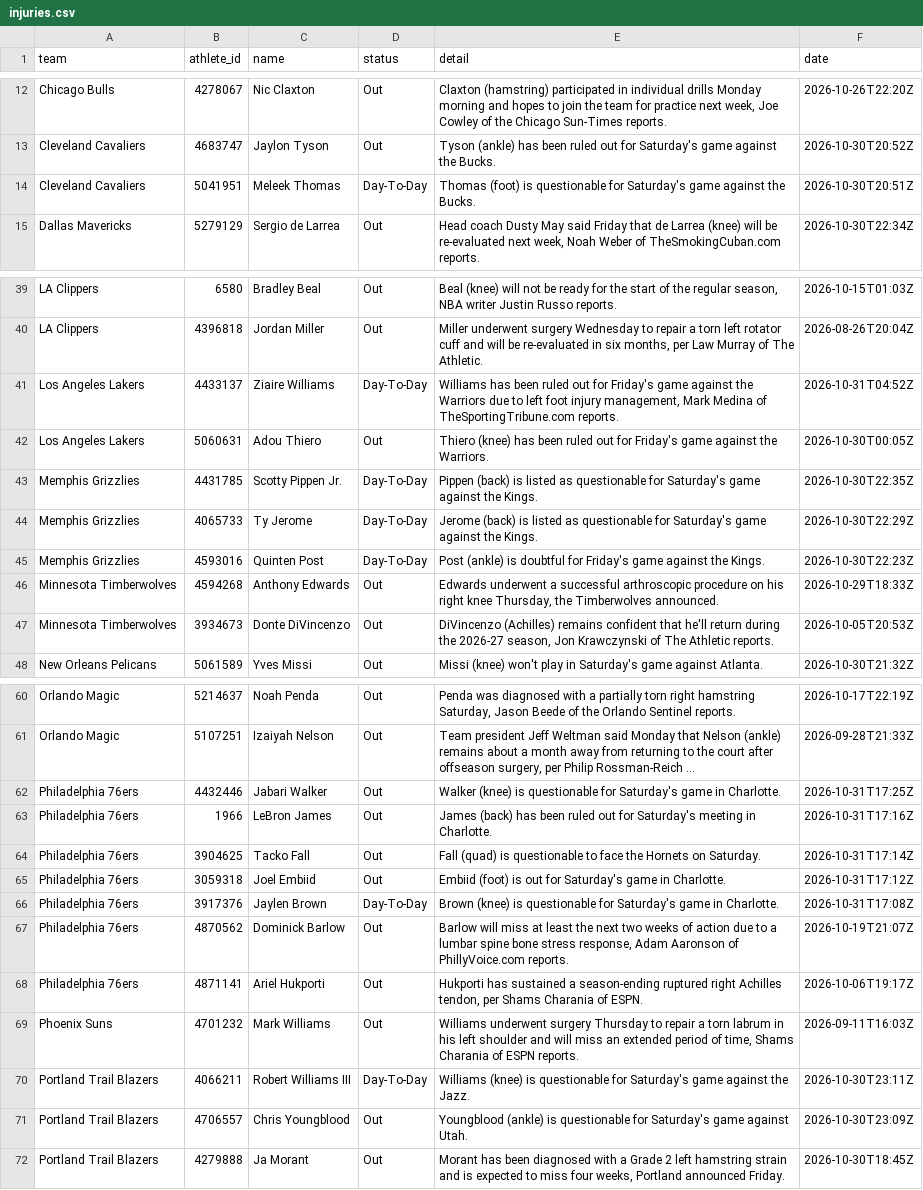
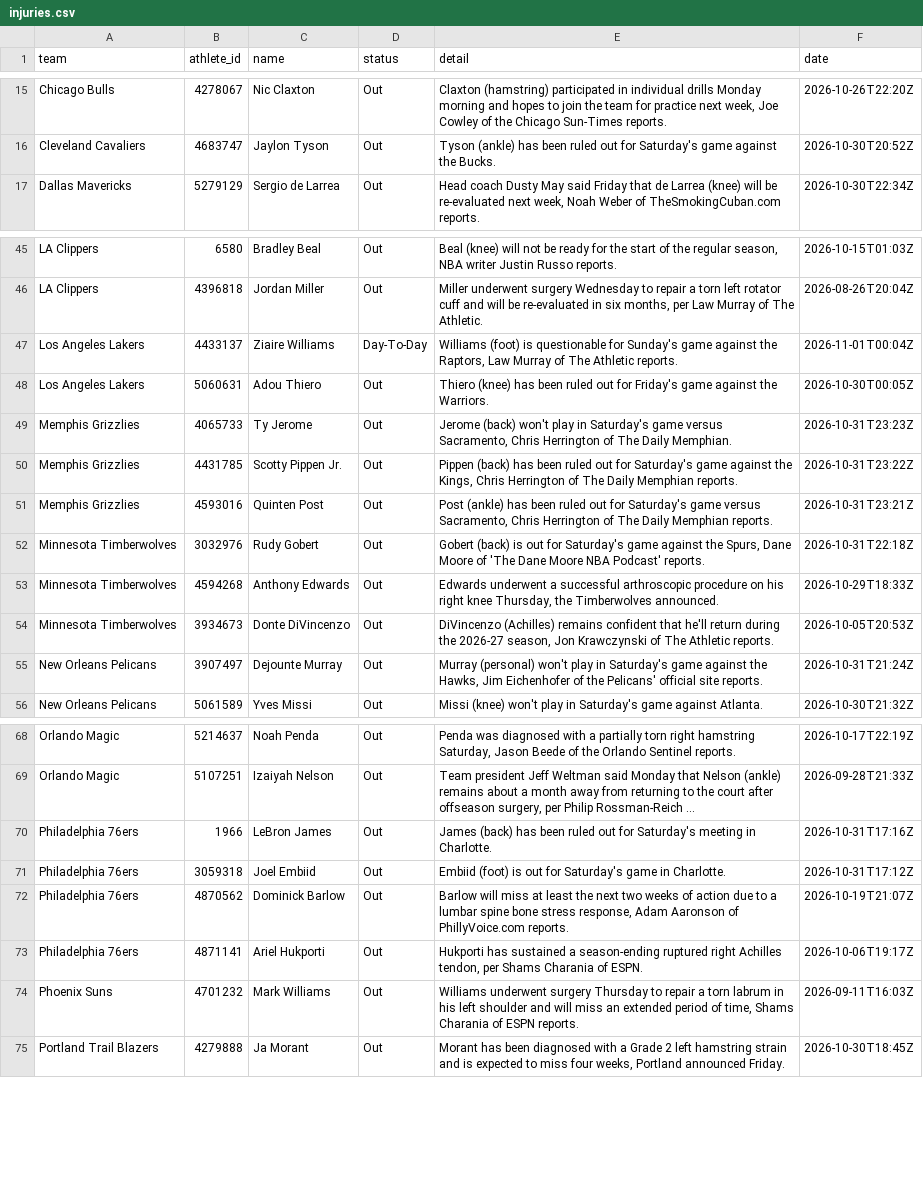
Before and after one commit to RA5397/nba-feed, a CSV file: feed/out/2026-10-31/injuries.csv, drawn as a sheet; only a part is shown, gaps mark what is left out; long unchanged cells end in …; removed rows and columns are numbered as before the commit, all else as after; the diff covers the shown part only; the diff names each change by its address in the sheet, - before the commit and + after, or states it on an @@ line.

Commit message:
feed: 2026-11-01T00:22Z

```diff
--- a/feed/out/2026-10-31/injuries.csv
+++ b/feed/out/2026-10-31/injuries.csv
-row 14: Cleveland Cavaliers | 5041951 | Meleek Thomas | Day-To-Day | Thomas (foot) is questionable for Saturday's game against the Bucks. | 2026-10-30T20:51Z
-E47 (detail): Williams has been ruled out for Friday's game against the Warriors due to left foot injury management, Mark Medina of TheSportingTribune.com reports.
+E47 (detail): Williams (foot) is questionable for Sunday's game against the Raptors, Law Murray of The Athletic reports.
-F47 (date): 2026-10-31T04:52Z
+F47 (date): 2026-11-01T00:04Z
+row 49: Memphis Grizzlies | 4065733 | Ty Jerome | Out | Jerome (back) won't play in Saturday's game versus Sacramento, Chris Herrington of The Daily Memphian. | 2026-10-31T23:23Z
-D50 (status): Day-To-Day
+D50 (status): Out
-E50 (detail): Pippen (back) is listed as questionable for Saturday's game against the Kings.
+E50 (detail): Pippen (back) has been ruled out for Saturday's game against the Kings, Chris Herrington of The Daily Memphian reports.
-F50 (date): 2026-10-30T22:35Z
+F50 (date): 2026-10-31T23:22Z
-row 44: Memphis Grizzlies | 4065733 | Ty Jerome | Day-To-Day | Jerome (back) is listed as questionable for Saturday's game against the Kings. | 2026-10-30T22:29Z
-D51 (status): Day-To-Day
+D51 (status): Out
-E51 (detail): Post (ankle) is doubtful for Friday's game against the Kings.
+E51 (detail): Post (ankle) has been ruled out for Saturday's game versus Sacramento, Chris Herrington of The Daily Memphian reports.
-F51 (date): 2026-10-30T22:23Z
+F51 (date): 2026-10-31T23:21Z
+row 52: Minnesota Timberwolves | 3032976 | Rudy Gobert | Out | Gobert (back) is out for Saturday's game against the Spurs, Dane Moore of 'The Dane Moore NBA Podcast' reports. | 2026-10-31T22:18Z
+row 55: New Orleans Pelicans | 3907497 | Dejounte Murray | Out | Murray (personal) won't play in Saturday's game against the Hawks, Jim Eichenhofer of the Pelicans' official site reports. | 2026-10-31T21:24Z
-row 62: Philadelphia 76ers | 4432446 | Jabari Walker | Out | Walker (knee) is questionable for Saturday's game in Charlotte. | 2026-10-31T17:25Z
-row 64: Philadelphia 76ers | 3904625 | Tacko Fall | Out | Fall (quad) is questionable to face the Hornets on Saturday. | 2026-10-31T17:14Z
-row 66: Philadelphia 76ers | 3917376 | Jaylen Brown | Day-To-Day | Brown (knee) is questionable for Saturday's game in Charlotte. | 2026-10-31T17:08Z
-row 70: Portland Trail Blazers | 4066211 | Robert Williams III | Day-To-Day | Williams (knee) is questionable for Saturday's game against the Jazz. | 2026-10-30T23:11Z
-row 71: Portland Trail Blazers | 4706557 | Chris Youngblood | Out | Youngblood (ankle) is questionable for Saturday's game against Utah. | 2026-10-30T23:09Z
```
Also changed, not shown: 8 added rows, 2 removed rows and 2 edited cells elsewhere in this file, feed/out/2026-10-31/games.csv, 46 other files.
